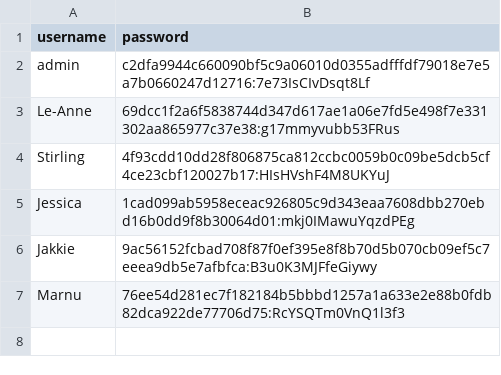
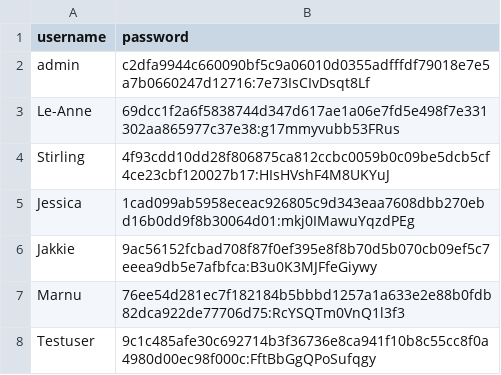
Before and after one commit to mrclubbe-git/App_Data, a CSV file: Data/users.csv, drawn as a sheet; the diff names each change by its address in the sheet, - before the commit and + after, or states it on an @@ line.

Commit message:
Add user Testuser

```diff
--- a/Data/users.csv
+++ b/Data/users.csv
+row 8: Testuser | 9c1c485afe30c692714b3f36736e8ca941f10b8c55cc8f0a4980d00ec98f000c:FftBbGgQPoSufqgy
```
